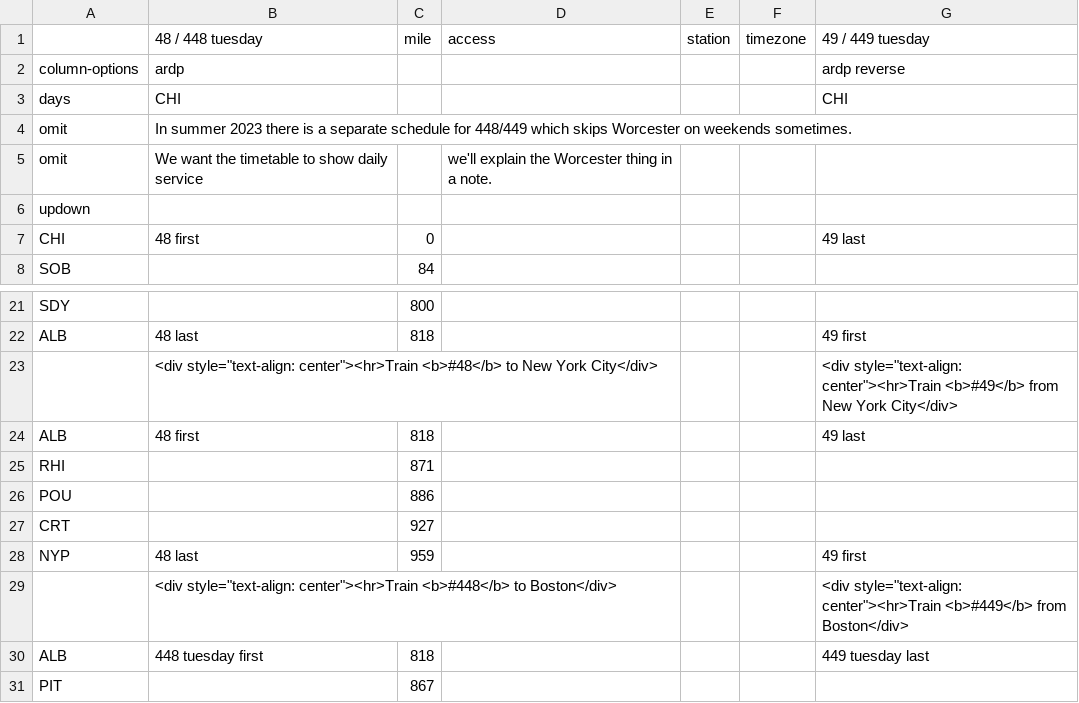
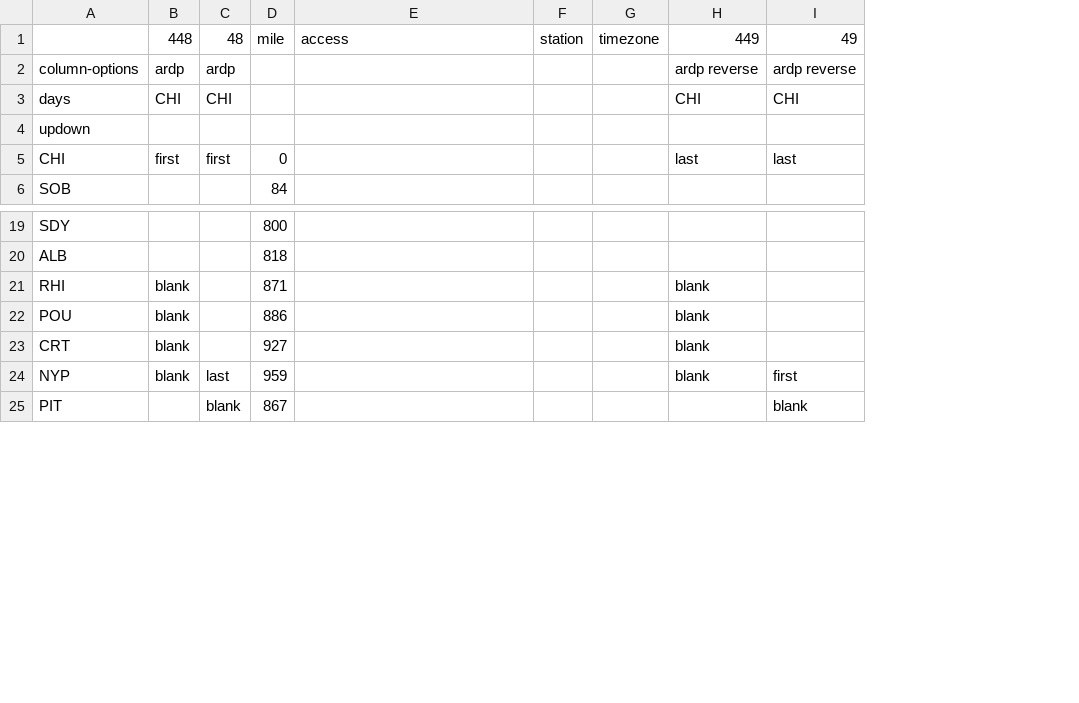
Before and after one commit to neroden/timetable_kit, a CSV file: timetable_kit/specs_amtrak/lake-shore-limited.csv, drawn as a sheet; only a part is shown, gaps mark what is left out; removed rows and columns are numbered as before the commit, all else as after; the diff names each change by its address in the sheet, - before the commit and + after, or states it on an @@ line.

Commit message:
Clean up Lake Shore Limited timetable (new style like Empire Builder/Borealis)

```diff
--- a/timetable_kit/specs_amtrak/lake-shore-limited.csv
+++ b/timetable_kit/specs_amtrak/lake-shore-limited.csv
-column B, rows 1-3: 48 / 448 tuesday | ardp | CHI; row 7: 48 first; row 22: 48 last; row 28: 48 last
+column B, rows 1-5: 448 | ardp | CHI |  | first; rows 21-24: all blank
+column C, rows 1-5: 48 | ardp | CHI |  | first; rows 24-25: last | blank
-column G, rows 1-3: 49 / 449 tuesday | ardp reverse | CHI; row 7: 49 last; row 22: 49 first; row 28: 49 first
+column H, rows 1-5: 449 | ardp reverse | CHI |  | last; rows 21-24: all blank
+column I, rows 1-5: 49 | ardp reverse | CHI |  | last; rows 24-25: first | blank
-row 4: omit | In summer 2023 there is a separate schedule for 448/449 which skips Worcester on weekends sometimes.
-row 5: omit | We want the timetable to show daily service |  | we'll explain the Worcester thing in a note.
-row 23:  | <div style="text-align: center"><hr>Train <b>#48</b> to New York City</div> |  |  |  |  | <div style="text-align: center"><hr>Train <b>#49</b> from New York City</div>
-row 24: ALB | 48 first | 818 |  |  |  | 49 last
-row 29:  | <div style="text-align: center"><hr>Train <b>#448</b> to Boston</div> |  |  |  |  | <div style="text-align: center"><hr>Train <b>#449</b> from Boston</div>
-row 30: ALB | 448 tuesday first | 818 |  |  |  | 449 tuesday last
```
Also changed, not shown: 1 other file.
